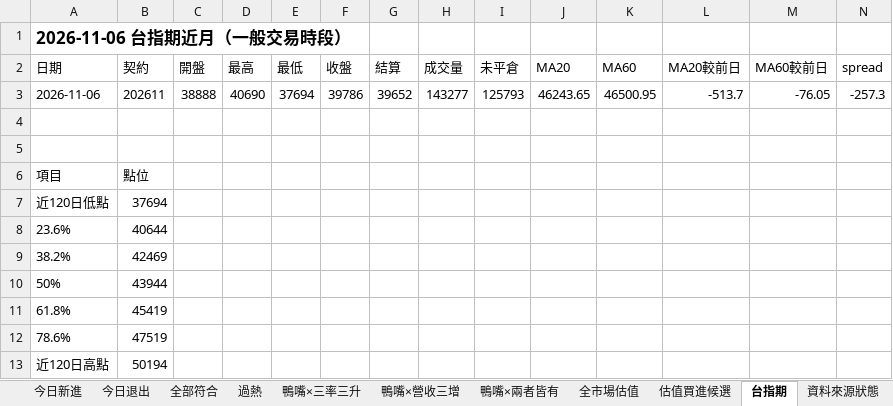
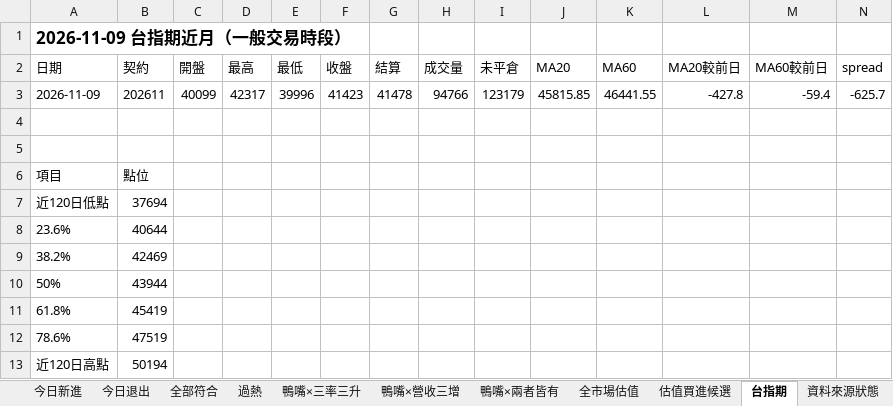
Before and after one commit to Richard82611/tw-stock-dashboard-test, an Excel workbook: duck_latest.xlsx, sheet 台指期, drawn as a sheet; only a part is shown; values as stored, in another font and other column widths than the file's, no borders; removed rows and columns are numbered as before the commit, all else as after; rows hold the shown columns only; the diff names each change by its address in the sheet, - before the commit and + after, or states it on an @@ line.

```diff
--- a/duck_latest.xlsx (sheet 台指期)
+++ b/duck_latest.xlsx (sheet 台指期)
-A1 (日期): 2026-11-06 台指期近月（一般交易時段）
+A1 (日期): 2026-11-09 台指期近月（一般交易時段）
-row 3: 2026-11-06 | 202611 | 38888 | 40690 | 37694 | 39786 | 39652 | 143277 | 125793 | 46243.65 | 46500.95 | -513.7 | -76.05 | -257.3
+row 3: 2026-11-09 | 202611 | 40099 | 42317 | 39996 | 41423 | 41478 | 94766 | 123179 | 45815.85 | 46441.55 | -427.8 | -59.4 | -625.7
```
Also changed, not shown: sheet 全市場整合篩選, sheet 全市場估值, sheet 估值買進候選, sheet 全部符合, sheet 即將可能符合, sheet 鴨嘴×營收三增, 7 more sheets, 7 other files.
